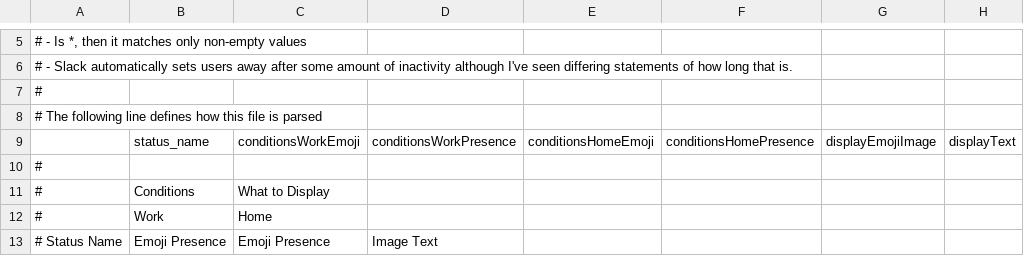
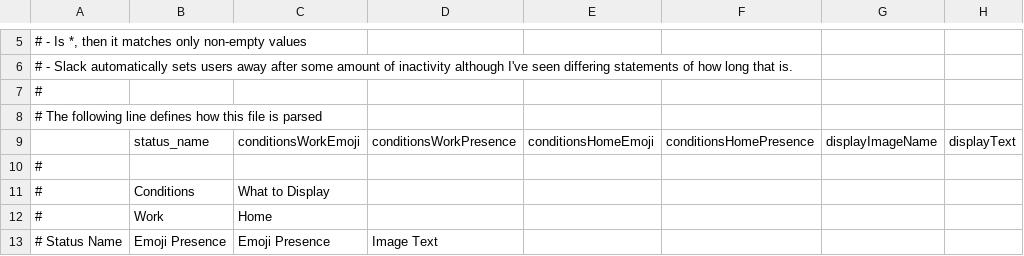
Before and after one commit to brianekummer/work-status-server, a CSV file: files/status-conditions.csv, drawn as a sheet; only a part is shown, gaps mark what is left out.

Commit message:
Slack status is priority for meetings, then Teams status

```diff
--- a/files/status-conditions.csv
+++ b/files/status-conditions.csv
@@ -8,3 +8,3 @@
 # The following line defines how this file is parsed
-| status_name | conditionsWorkEmoji | conditionsWorkPresence | conditionsHomeEmoji | conditionsHomePresence | displayEmojiImage | displayText |
+| status_name | conditionsWorkEmoji | conditionsWorkPresence | conditionsHomeEmoji | conditionsHomePresence | displayImageName | displayText |
 #
```
Also changed, not shown: 7 other files.
